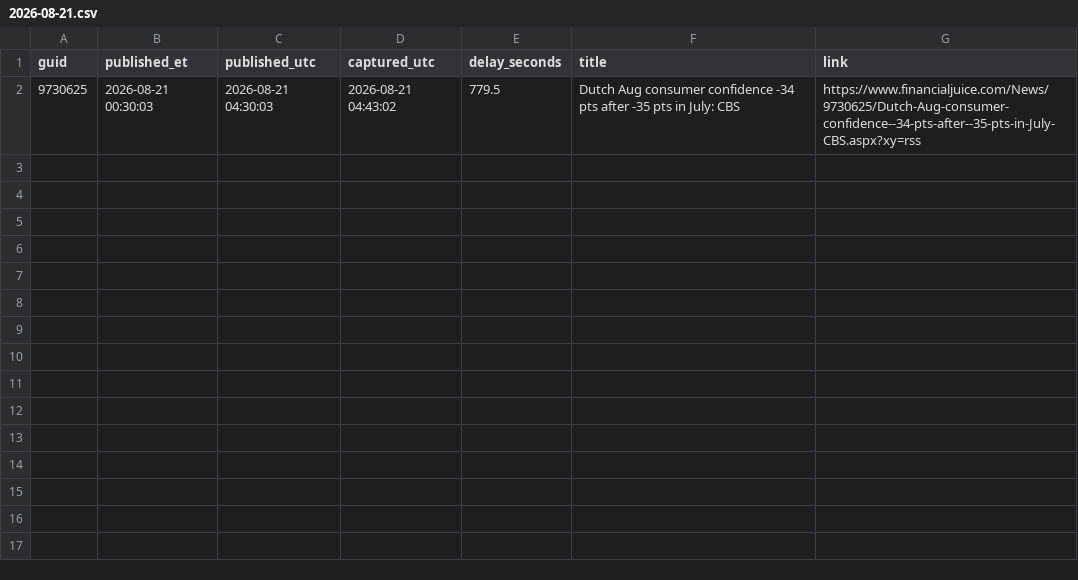
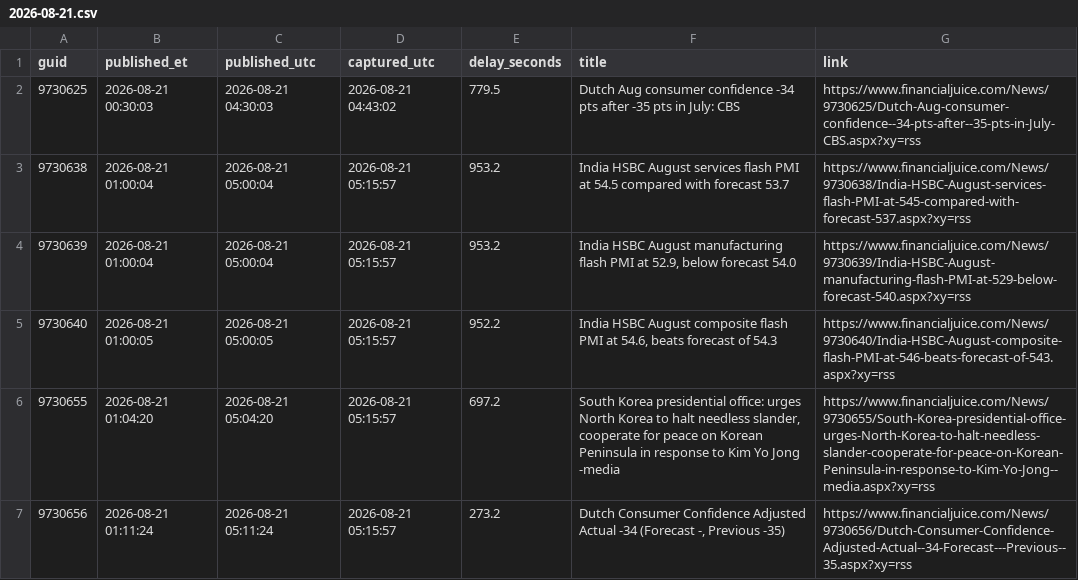
Before and after one commit to marcusa23-a11y/fj, a CSV file: daily/2026-08-21.csv, drawn as a sheet.

```diff
--- a/daily/2026-08-21.csv
+++ b/daily/2026-08-21.csv
@@ -2 +2,6 @@ guid,published_et,published_utc,captured_utc,delay_seconds,title,link
 9730625,2026-08-21 00:30:03,2026-08-21 04:30:03,2026-08-21 04:43:02,779.5,Dutch Aug consumer confidence -34 pts after -35 pts in July: CBS,https://www.financialjuice.com/News/9730625/Dutch-Aug-consumer-confidence--34-pts-after--35-pts-in-July-CBS.aspx?xy=rss
+9730638,2026-08-21 01:00:04,2026-08-21 05:00:04,2026-08-21 05:15:57,953.2,India HSBC August services flash PMI at 54.5 compared with forecast 53.7,https://www.financialjuice.com/News/9730638/India-HSBC-August-services-flash-PMI-at-545-compared-with-forecast-537.aspx?xy=rss
+9730639,2026-08-21 01:00:04,2026-08-21 05:00:04,2026-08-21 05:15:57,953.2,"India HSBC August manufacturing flash PMI at 52.9, below forecast 54.0",https://www.financialjuice.com/News/9730639/India-HSBC-August-manufacturing-flash-PMI-at-529-below-forecast-540.aspx?xy=rss
+9730640,2026-08-21 01:00:05,2026-08-21 05:00:05,2026-08-21 05:15:57,952.2,"India HSBC August composite flash PMI at 54.6, beats forecast of 54.3",https://www.financialjuice.com/News/9730640/India-HSBC-August-composite-flash-PMI-at-546-beats-forecast-of-543.aspx?xy=rss
+9730655,2026-08-21 01:04:20,2026-08-21 05:04:20,2026-08-21 05:15:57,697.2,"South Korea presidential office: urges North Korea to halt needless slander, cooperate for peace on Korean Peninsula in response to Kim Yo Jong -media",https://www.financialjuice.com/News/9730655/South-Korea-presidential-office-urges-North-Korea-to-halt-needless-slander-cooperate-for-peace-on-Korean-Peninsula-in-response-to-Kim-Yo-Jong--media.aspx?xy=rss
+9730656,2026-08-21 01:11:24,2026-08-21 05:11:24,2026-08-21 05:15:57,273.2,"Dutch Consumer Confidence Adjusted Actual -34 (Forecast -, Previous -35)",https://www.financialjuice.com/News/9730656/Dutch-Consumer-Confidence-Adjusted-Actual--34-Forecast---Previous--35.aspx?xy=rss
```
Also changed, not shown: index.csv, recent_48h.csv, 1 other file.
